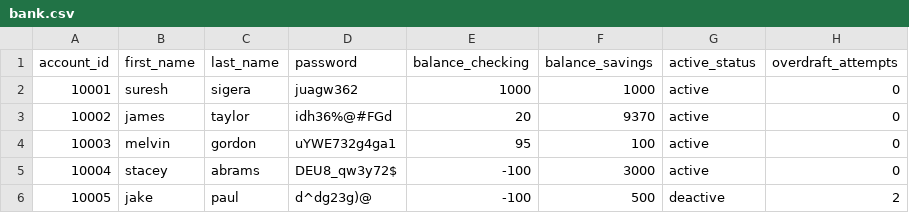
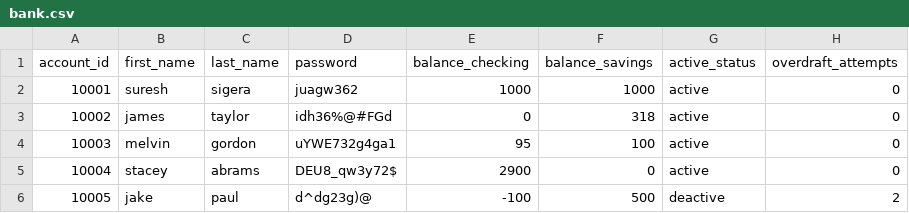
Before and after one commit to iijumanaAhmed/Banking-Project, a CSV file: bank.csv, drawn as a sheet.

Commit message:
Test unit for transfer between accounts of the same customer operation

```diff
--- a/bank.csv
+++ b/bank.csv
@@ -2,5 +2,5 @@ account_id,first_name,last_name,password,balance_checking,balance_savings,active
 10001,suresh,sigera,juagw362,1000,1000,active,0
-10002,james,taylor,idh36%@#FGd,20,9370,active,0
+10002,james,taylor,idh36%@#FGd,0,318,active,0
 10003,melvin,gordon,uYWE732g4ga1,95,100,active,0
-10004,stacey,abrams,DEU8_qw3y72$,-100,3000,active,0
+10004,stacey,abrams,DEU8_qw3y72$,2900,0,active,0
 10005,jake,paul,d^dg23g)@,-100,500,deactive,2
```
Also changed, not shown: 5 other files.
